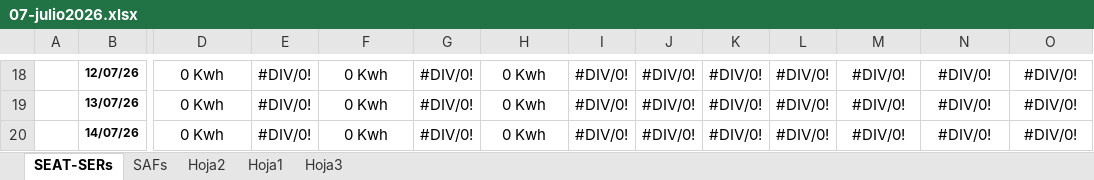
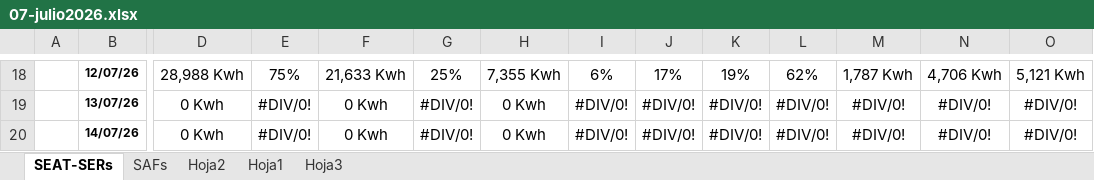
Before and after one commit to antoniorra1983-ops/Datos-Operacionales, an Excel workbook: data/seat/07-julio2026.xlsx, sheet SEAT-SERs, drawn as a sheet; only a part is shown, gaps mark what is left out; values as stored, in another font and other column widths than the file's, no borders; charts and pictures not drawn; the diff covers the shown part only; the diff names each change by its address in the sheet, - before the commit and + after, or states it on an @@ line.

```diff
--- a/data/seat/07-julio2026.xlsx (sheet SEAT-SERs)
+++ b/data/seat/07-julio2026.xlsx (sheet SEAT-SERs)
-D18: 0 Kwh
+D18: 28,988 Kwh
-E18: #DIV/0!
+E18: 75%
-F18: 0 Kwh
+F18: 21,633 Kwh
-G18: #DIV/0!
+G18: 25%
-H18: 0 Kwh
+H18: 7,355 Kwh
-I18: #DIV/0!
+I18: 6%
-J18: #DIV/0!
+J18: 17%
-K18: #DIV/0!
+K18: 19%
-L18: #DIV/0!
+L18: 62%
-M18: #DIV/0!
+M18: 1,787 Kwh
-N18: #DIV/0!
+N18: 4,706 Kwh
-O18: #DIV/0!
+O18: 5,121 Kwh
```
Also changed, not shown: 422 edited cells elsewhere in this sheet, charts or pictures.
